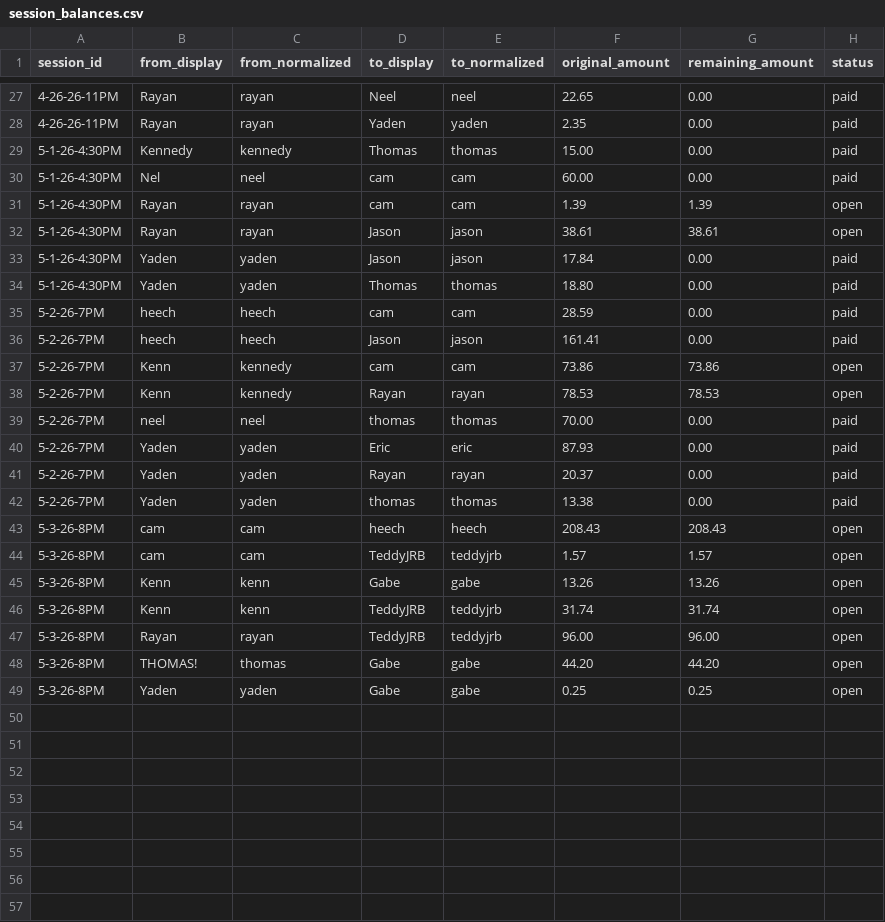
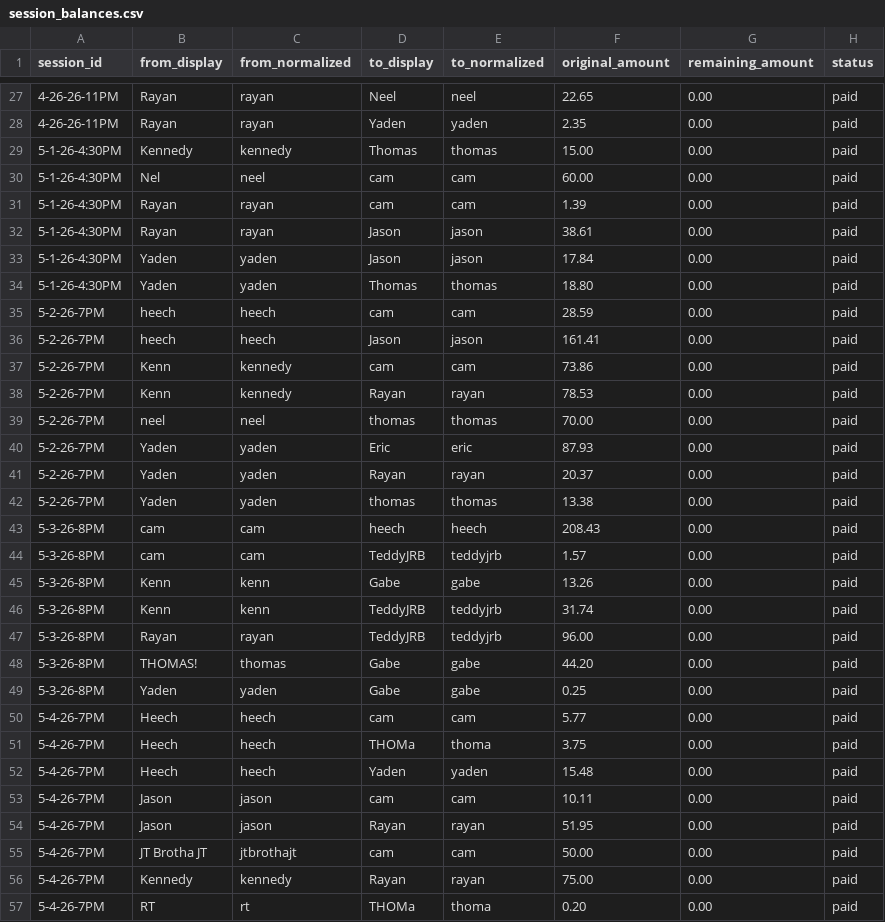
Before and after one commit to Crempa12/Poker_Ledger_Reader, a CSV file: Saved_Data/session_balances.csv, drawn as a sheet; only a part is shown, gaps mark what is left out; the diff covers the shown part only.

```diff
--- a/Saved_Data/session_balances.csv
+++ b/Saved_Data/session_balances.csv
@@ -30,4 +30,4 @@ session_id,from_display,from_normalized,to_display,to_normalized,original_amount
 5-1-26-4:30PM,Nel,neel,cam,cam,60.00,0.00,paid
-5-1-26-4:30PM,Rayan,rayan,cam,cam,1.39,1.39,open
-5-1-26-4:30PM,Rayan,rayan,Jason,jason,38.61,38.61,open
+5-1-26-4:30PM,Rayan,rayan,cam,cam,1.39,0.00,paid
+5-1-26-4:30PM,Rayan,rayan,Jason,jason,38.61,0.00,paid
 5-1-26-4:30PM,Yaden,yaden,Jason,jason,17.84,0.00,paid
@@ -36,4 +36,4 @@ session_id,from_display,from_normalized,to_display,to_normalized,original_amount
 5-2-26-7PM,heech,heech,Jason,jason,161.41,0.00,paid
-5-2-26-7PM,Kenn,kennedy,cam,cam,73.86,73.86,open
-5-2-26-7PM,Kenn,kennedy,Rayan,rayan,78.53,78.53,open
+5-2-26-7PM,Kenn,kennedy,cam,cam,73.86,0.00,paid
+5-2-26-7PM,Kenn,kennedy,Rayan,rayan,78.53,0.00,paid
 5-2-26-7PM,neel,neel,thomas,thomas,70.00,0.00,paid
@@ -42,8 +42,16 @@ session_id,from_display,from_normalized,to_display,to_normalized,original_amount
 5-2-26-7PM,Yaden,yaden,thomas,thomas,13.38,0.00,paid
-5-3-26-8PM,cam,cam,heech,heech,208.43,208.43,open
-5-3-26-8PM,cam,cam,TeddyJRB,teddyjrb,1.57,1.57,open
-5-3-26-8PM,Kenn,kenn,Gabe,gabe,13.26,13.26,open
-5-3-26-8PM,Kenn,kenn,TeddyJRB,teddyjrb,31.74,31.74,open
-5-3-26-8PM,Rayan,rayan,TeddyJRB,teddyjrb,96.00,96.00,open
-5-3-26-8PM,THOMAS!,thomas,Gabe,gabe,44.20,44.20,open
-5-3-26-8PM,Yaden,yaden,Gabe,gabe,0.25,0.25,open
+5-3-26-8PM,cam,cam,heech,heech,208.43,0.00,paid
+5-3-26-8PM,cam,cam,TeddyJRB,teddyjrb,1.57,0.00,paid
+5-3-26-8PM,Kenn,kenn,Gabe,gabe,13.26,0.00,paid
+5-3-26-8PM,Kenn,kenn,TeddyJRB,teddyjrb,31.74,0.00,paid
+5-3-26-8PM,Rayan,rayan,TeddyJRB,teddyjrb,96.00,0.00,paid
+5-3-26-8PM,THOMAS!,thomas,Gabe,gabe,44.20,0.00,paid
+5-3-26-8PM,Yaden,yaden,Gabe,gabe,0.25,0.00,paid
+5-4-26-7PM,Heech,heech,cam,cam,5.77,0.00,paid
+5-4-26-7PM,Heech,heech,THOMa,thoma,3.75,0.00,paid
+5-4-26-7PM,Heech,heech,Yaden,yaden,15.48,0.00,paid
+5-4-26-7PM,Jason,jason,cam,cam,10.11,0.00,paid
+5-4-26-7PM,Jason,jason,Rayan,rayan,51.95,0.00,paid
+5-4-26-7PM,JT Brotha JT,jtbrothajt,cam,cam,50.00,0.00,paid
+5-4-26-7PM,Kennedy,kennedy,Rayan,rayan,75.00,0.00,paid
+5-4-26-7PM,RT,rt,THOMa,thoma,0.20,0.00,paid
```
Also changed, not shown: 8 added rows elsewhere in this file, 6 other files.
